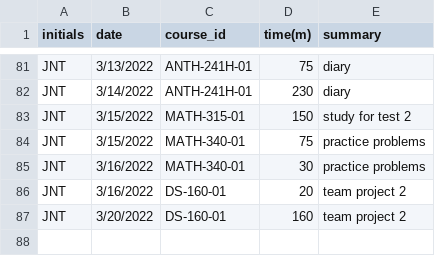
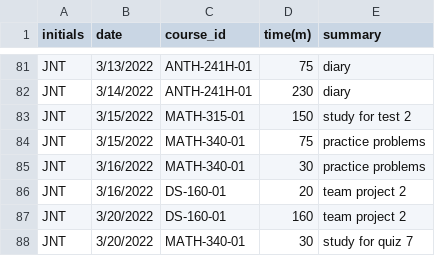
Before and after one commit to JacklynTellez/JNT_Timesheet_Project, a CSV file: DSclasswork .csv, drawn as a sheet; only a part is shown, gaps mark what is left out.

Commit message:
Add files via upload

```diff
--- a/DSclasswork .csv
+++ b/DSclasswork .csv
@@ -87 +87,2 @@ JNT,3/16/2022,DS-160-01,20,team project 2
 JNT,3/20/2022,DS-160-01,160,team project 2
+JNT,3/20/2022,MATH-340-01,30,study for quiz 7
```
